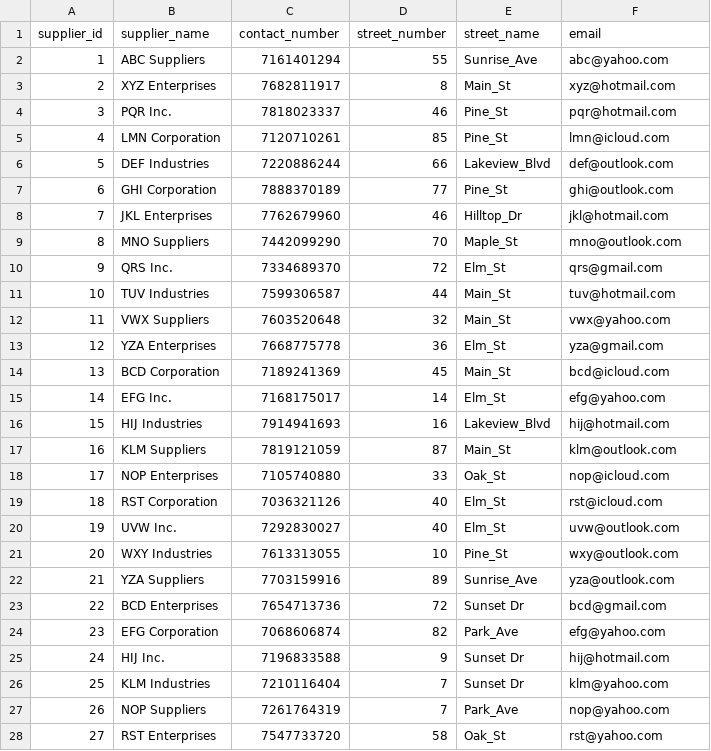
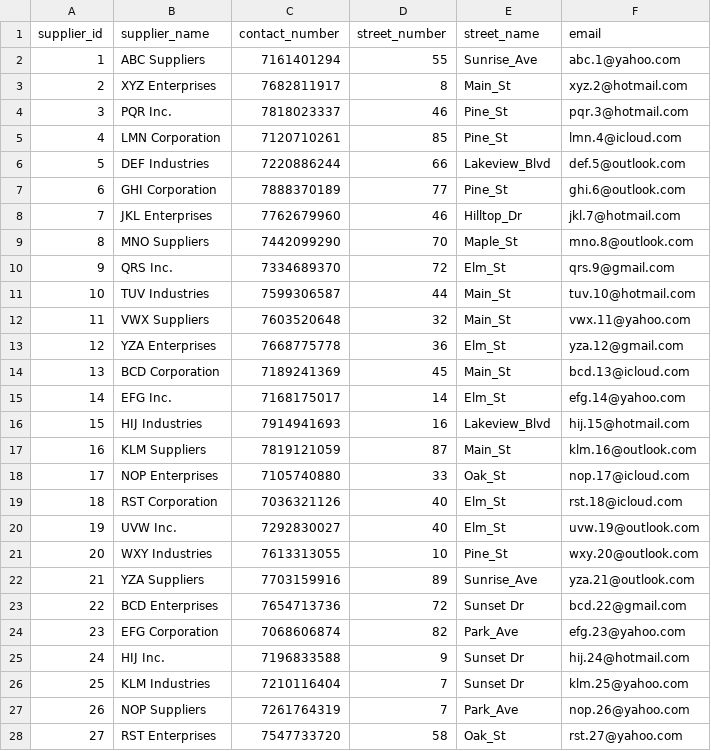
Before and after one commit to TomasPDD/Group7_IB9HP0, a CSV file: data.upload/supplier_data.csv, drawn as a sheet; only a part is shown; the diff covers the shown part only.

```diff
--- a/data.upload/supplier_data.csv
+++ b/data.upload/supplier_data.csv
@@ -1,28 +1,28 @@
 "supplier_id","supplier_name","contact_number","street_number","street_name","email"
-1,"ABC Suppliers",7161401294,55,"Sunrise_Ave","abc@yahoo.com"
-2,"XYZ Enterprises",7682811917,8,"Main_St","xyz@hotmail.com"
-3,"PQR Inc.",7818023337,46,"Pine_St","pqr@hotmail.com"
-4,"LMN Corporation",7120710261,85,"Pine_St","lmn@icloud.com"
-5,"DEF Industries",7220886244,66,"Lakeview_Blvd","def@outlook.com"
-6,"GHI Corporation",7888370189,77,"Pine_St","ghi@outlook.com"
-7,"JKL Enterprises",7762679960,46,"Hilltop_Dr","jkl@hotmail.com"
-8,"MNO Suppliers",7442099290,70,"Maple_St","mno@outlook.com"
-9,"QRS Inc.",7334689370,72,"Elm_St","qrs@gmail.com"
-10,"TUV Industries",7599306587,44,"Main_St","tuv@hotmail.com"
-11,"VWX Suppliers",7603520648,32,"Main_St","vwx@yahoo.com"
-12,"YZA Enterprises",7668775778,36,"Elm_St","yza@gmail.com"
-13,"BCD Corporation",7189241369,45,"Main_St","bcd@icloud.com"
-14,"EFG Inc.",7168175017,14,"Elm_St","efg@yahoo.com"
-15,"HIJ Industries",7914941693,16,"Lakeview_Blvd","hij@hotmail.com"
-16,"KLM Suppliers",7819121059,87,"Main_St","klm@outlook.com"
-17,"NOP Enterprises",7105740880,33,"Oak_St","nop@icloud.com"
-18,"RST Corporation",7036321126,40,"Elm_St","rst@icloud.com"
-19,"UVW Inc.",7292830027,40,"Elm_St","uvw@outlook.com"
-20,"WXY Industries",7613313055,10,"Pine_St","wxy@outlook.com"
-21,"YZA Suppliers",7703159916,89,"Sunrise_Ave","yza@outlook.com"
-22,"BCD Enterprises",7654713736,72,"Sunset Dr","bcd@gmail.com"
-23,"EFG Corporation",7068606874,82,"Park_Ave","efg@yahoo.com"
-24,"HIJ Inc.",7196833588,9,"Sunset Dr","hij@hotmail.com"
-25,"KLM Industries",7210116404,7,"Sunset Dr","klm@yahoo.com"
-26,"NOP Suppliers",7261764319,7,"Park_Ave","nop@yahoo.com"
-27,"RST Enterprises",7547733720,58,"Oak_St","rst@yahoo.com"
+1,"ABC Suppliers",7161401294,55,"Sunrise_Ave","abc.1@yahoo.com"
+2,"XYZ Enterprises",7682811917,8,"Main_St","xyz.2@hotmail.com"
+3,"PQR Inc.",7818023337,46,"Pine_St","pqr.3@hotmail.com"
+4,"LMN Corporation",7120710261,85,"Pine_St","lmn.4@icloud.com"
+5,"DEF Industries",7220886244,66,"Lakeview_Blvd","def.5@outlook.com"
+6,"GHI Corporation",7888370189,77,"Pine_St","ghi.6@outlook.com"
+7,"JKL Enterprises",7762679960,46,"Hilltop_Dr","jkl.7@hotmail.com"
+8,"MNO Suppliers",7442099290,70,"Maple_St","mno.8@outlook.com"
+9,"QRS Inc.",7334689370,72,"Elm_St","qrs.9@gmail.com"
+10,"TUV Industries",7599306587,44,"Main_St","tuv.10@hotmail.com"
+11,"VWX Suppliers",7603520648,32,"Main_St","vwx.11@yahoo.com"
+12,"YZA Enterprises",7668775778,36,"Elm_St","yza.12@gmail.com"
+13,"BCD Corporation",7189241369,45,"Main_St","bcd.13@icloud.com"
+14,"EFG Inc.",7168175017,14,"Elm_St","efg.14@yahoo.com"
+15,"HIJ Industries",7914941693,16,"Lakeview_Blvd","hij.15@hotmail.com"
+16,"KLM Suppliers",7819121059,87,"Main_St","klm.16@outlook.com"
+17,"NOP Enterprises",7105740880,33,"Oak_St","nop.17@icloud.com"
+18,"RST Corporation",7036321126,40,"Elm_St","rst.18@icloud.com"
+19,"UVW Inc.",7292830027,40,"Elm_St","uvw.19@outlook.com"
+20,"WXY Industries",7613313055,10,"Pine_St","wxy.20@outlook.com"
+21,"YZA Suppliers",7703159916,89,"Sunrise_Ave","yza.21@outlook.com"
+22,"BCD Enterprises",7654713736,72,"Sunset Dr","bcd.22@gmail.com"
+23,"EFG Corporation",7068606874,82,"Park_Ave","efg.23@yahoo.com"
+24,"HIJ Inc.",7196833588,9,"Sunset Dr","hij.24@hotmail.com"
+25,"KLM Industries",7210116404,7,"Sunset Dr","klm.25@yahoo.com"
+26,"NOP Suppliers",7261764319,7,"Park_Ave","nop.26@yahoo.com"
+27,"RST Enterprises",7547733720,58,"Oak_St","rst.27@yahoo.com"
```
Also changed, not shown: 73 edited cells elsewhere in this file, data.upload/customer_data.csv, data.upload/order_data.csv, 4 other files.
